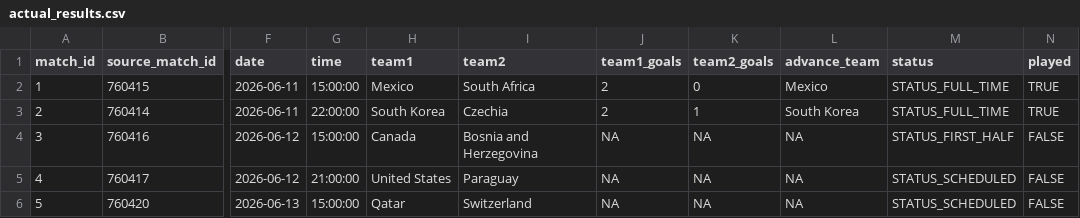
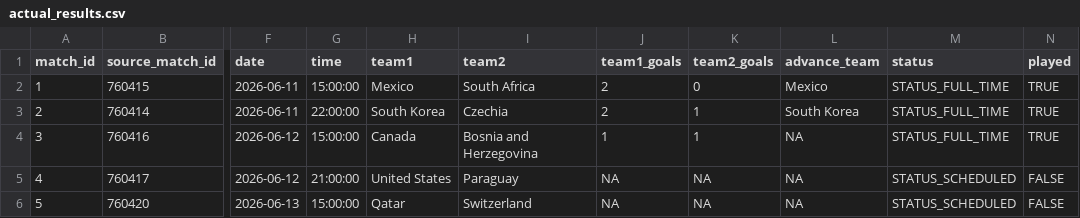
Before and after one commit to pedrosant-anna/bolao-copa-2026-x7q9p, a CSV file: data/results/actual_results.csv, drawn as a sheet; only a part is shown, gaps mark what is left out; the diff names each change by its address in the sheet, - before the commit and + after, or states it on an @@ line.

```diff
--- a/data/results/actual_results.csv
+++ b/data/results/actual_results.csv
-J4 (team1_goals): NA
+J4 (team1_goals): 1
-K4 (team2_goals): NA
+K4 (team2_goals): 1
-M4 (status): STATUS_FIRST_HALF
+M4 (status): STATUS_FULL_TIME
-N4 (played): FALSE
+N4 (played): TRUE
```
Also changed, not shown: data/scored_outputs/group_position_points.csv, data/scored_outputs/leaderboard.csv, 3 other files.
